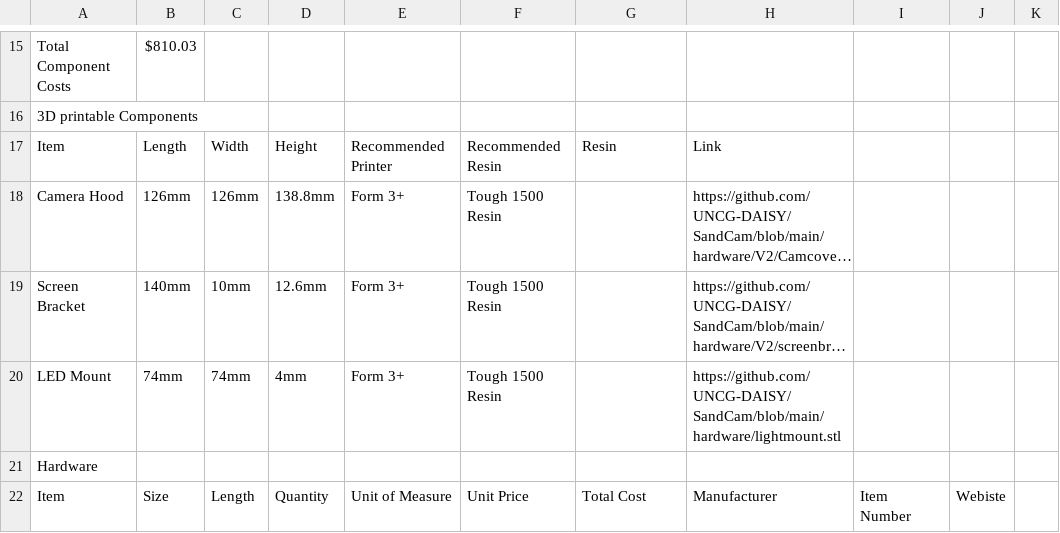
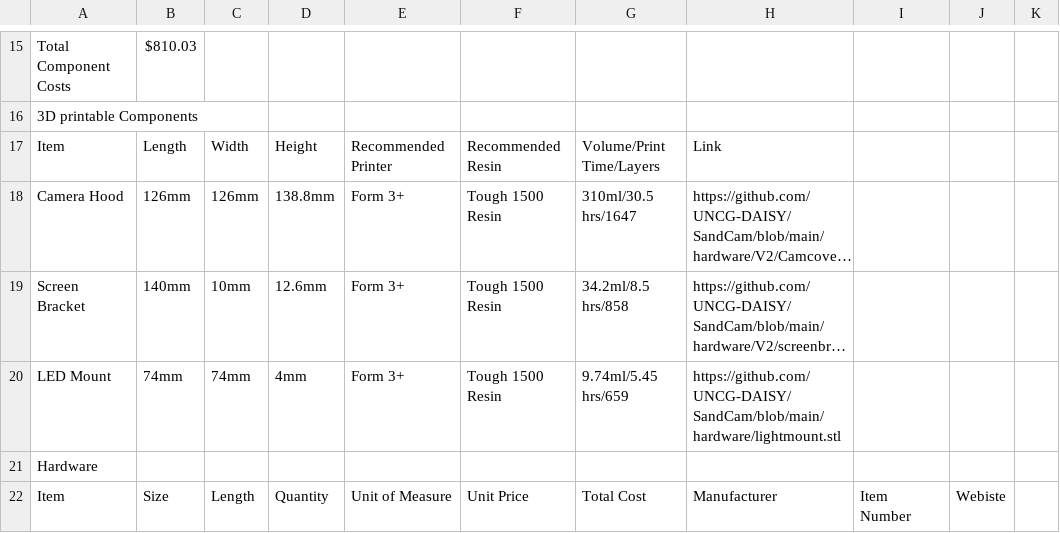
Before and after one commit to UNCG-DAISY/Instagrain, a CSV file: hardware/V2/BOMv2.csv, drawn as a sheet; only a part is shown, gaps mark what is left out; long unchanged cells end in …; the diff names each change by its address in the sheet, - before the commit and + after, or states it on an @@ line.

Commit message:
Update BOMv2.csv

```diff
--- a/hardware/V2/BOMv2.csv
+++ b/hardware/V2/BOMv2.csv
-G17: Resin
+G17: Volume/Print Time/Layers
-G18: (empty)
+G18: 310ml/30.5 hrs/1647
-G19: (empty)
+G19: 34.2ml/8.5 hrs/858
-G20: (empty)
+G20: 9.74ml/5.45 hrs/659
```
